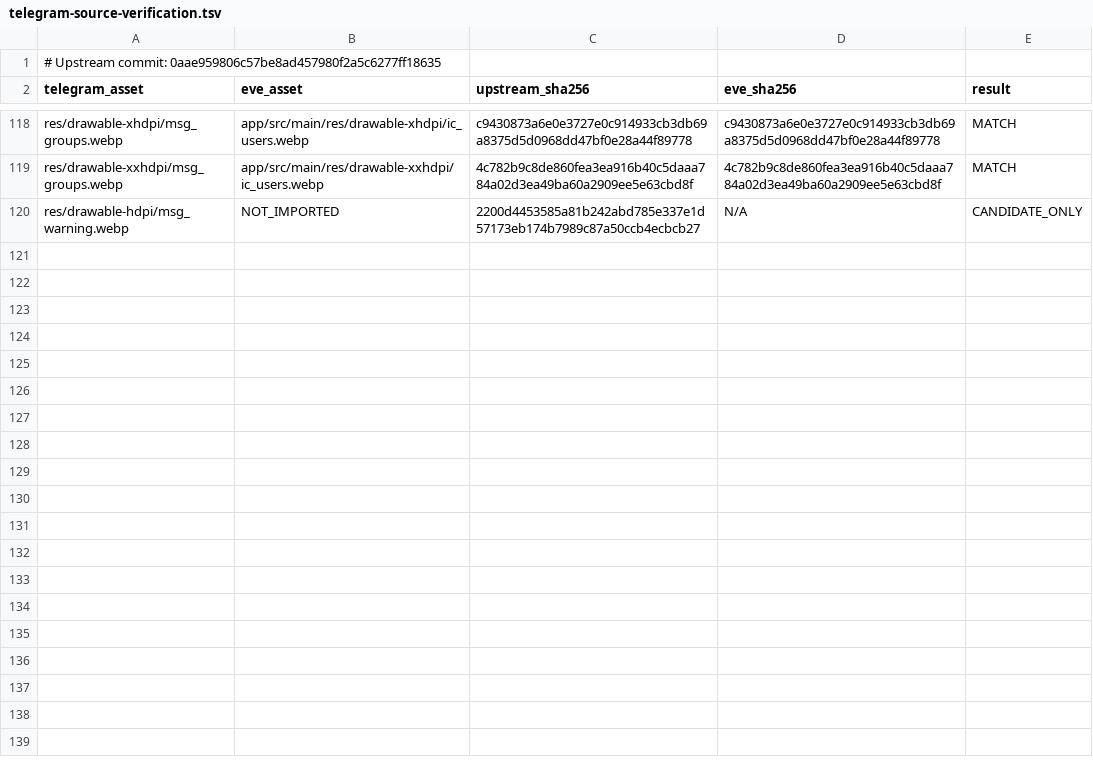
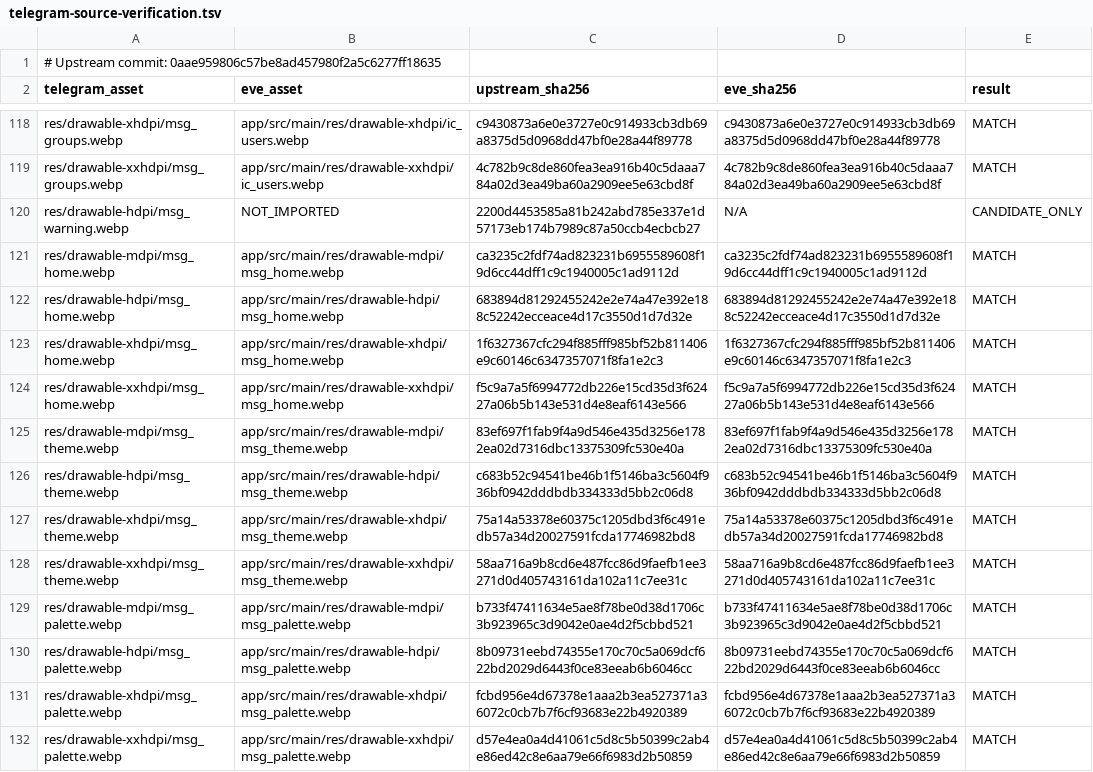
Before and after one commit to vishu762701/eve-mock-test-app, a TSV file: docs/telegram-source-verification.tsv, drawn as a sheet; only a part is shown, gaps mark what is left out; the diff names each change by its address in the sheet, - before the commit and + after, or states it on an @@ line.

Commit message:
Consolidate Telegram asset hashes and preserve UI regressions [eve-full]

```diff
--- a/docs/telegram-source-verification.tsv
+++ b/docs/telegram-source-verification.tsv
+row 121: res/drawable-mdpi/msg_home.webp | app/src/main/res/drawable-mdpi/msg_home.webp | ca3235c2fdf74ad823231b6955589608f19d6cc44dff1c9c1940005c1ad9112d | ca3235c2fdf74ad823231b6955589608f19d6cc44dff1c9c1940005c1ad9112d | MATCH
+row 122: res/drawable-hdpi/msg_home.webp | app/src/main/res/drawable-hdpi/msg_home.webp | 683894d81292455242e2e74a47e392e188c52242ecceace4d17c3550d1d7d32e | 683894d81292455242e2e74a47e392e188c52242ecceace4d17c3550d1d7d32e | MATCH
+row 123: res/drawable-xhdpi/msg_home.webp | app/src/main/res/drawable-xhdpi/msg_home.webp | 1f6327367cfc294f885fff985bf52b811406e9c60146c6347357071f8fa1e2c3 | 1f6327367cfc294f885fff985bf52b811406e9c60146c6347357071f8fa1e2c3 | MATCH
+row 124: res/drawable-xxhdpi/msg_home.webp | app/src/main/res/drawable-xxhdpi/msg_home.webp | f5c9a7a5f6994772db226e15cd35d3f62427a06b5b143e531d4e8eaf6143e566 | f5c9a7a5f6994772db226e15cd35d3f62427a06b5b143e531d4e8eaf6143e566 | MATCH
+row 125: res/drawable-mdpi/msg_theme.webp | app/src/main/res/drawable-mdpi/msg_theme.webp | 83ef697f1fab9f4a9d546e435d3256e1782ea02d7316dbc13375309fc530e40a | 83ef697f1fab9f4a9d546e435d3256e1782ea02d7316dbc13375309fc530e40a | MATCH
+row 126: res/drawable-hdpi/msg_theme.webp | app/src/main/res/drawable-hdpi/msg_theme.webp | c683b52c94541be46b1f5146ba3c5604f936bf0942dddbdb334333d5bb2c06d8 | c683b52c94541be46b1f5146ba3c5604f936bf0942dddbdb334333d5bb2c06d8 | MATCH
+row 127: res/drawable-xhdpi/msg_theme.webp | app/src/main/res/drawable-xhdpi/msg_theme.webp | 75a14a53378e60375c1205dbd3f6c491edb57a34d20027591fcda17746982bd8 | 75a14a53378e60375c1205dbd3f6c491edb57a34d20027591fcda17746982bd8 | MATCH
+row 128: res/drawable-xxhdpi/msg_theme.webp | app/src/main/res/drawable-xxhdpi/msg_theme.webp | 58aa716a9b8cd6e487fcc86d9faefb1ee3271d0d405743161da102a11c7ee31c | 58aa716a9b8cd6e487fcc86d9faefb1ee3271d0d405743161da102a11c7ee31c | MATCH
+row 129: res/drawable-mdpi/msg_palette.webp | app/src/main/res/drawable-mdpi/msg_palette.webp | b733f47411634e5ae8f78be0d38d1706c3b923965c3d9042e0ae4d2f5cbbd521 | b733f47411634e5ae8f78be0d38d1706c3b923965c3d9042e0ae4d2f5cbbd521 | MATCH
+row 130: res/drawable-hdpi/msg_palette.webp | app/src/main/res/drawable-hdpi/msg_palette.webp | 8b09731eebd74355e170c70c5a069dcf622bd2029d6443f0ce83eeab6b6046cc | 8b09731eebd74355e170c70c5a069dcf622bd2029d6443f0ce83eeab6b6046cc | MATCH
+row 131: res/drawable-xhdpi/msg_palette.webp | app/src/main/res/drawable-xhdpi/msg_palette.webp | fcbd956e4d67378e1aaa2b3ea527371a36072c0cb7b7f6cf93683e22b4920389 | fcbd956e4d67378e1aaa2b3ea527371a36072c0cb7b7f6cf93683e22b4920389 | MATCH
+row 132: res/drawable-xxhdpi/msg_palette.webp | app/src/main/res/drawable-xxhdpi/msg_palette.webp | d57e4ea0a4d41061c5d8c5b50399c2ab4e86ed42c8e6aa79e66f6983d2b50859 | d57e4ea0a4d41061c5d8c5b50399c2ab4e86ed42c8e6aa79e66f6983d2b50859 | MATCH
```
Also changed, not shown: 31 other files.
